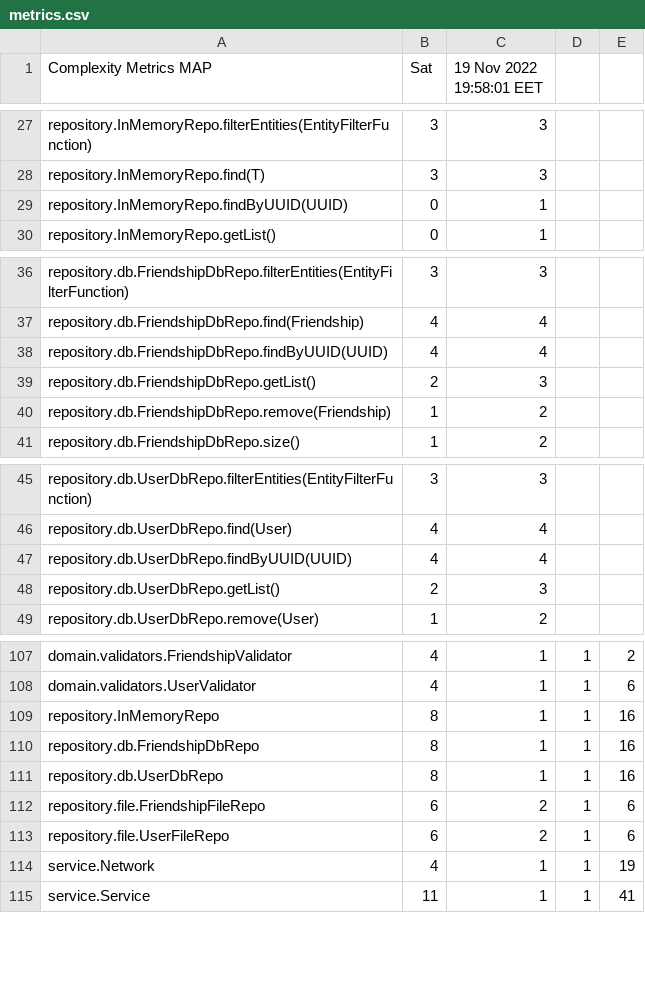
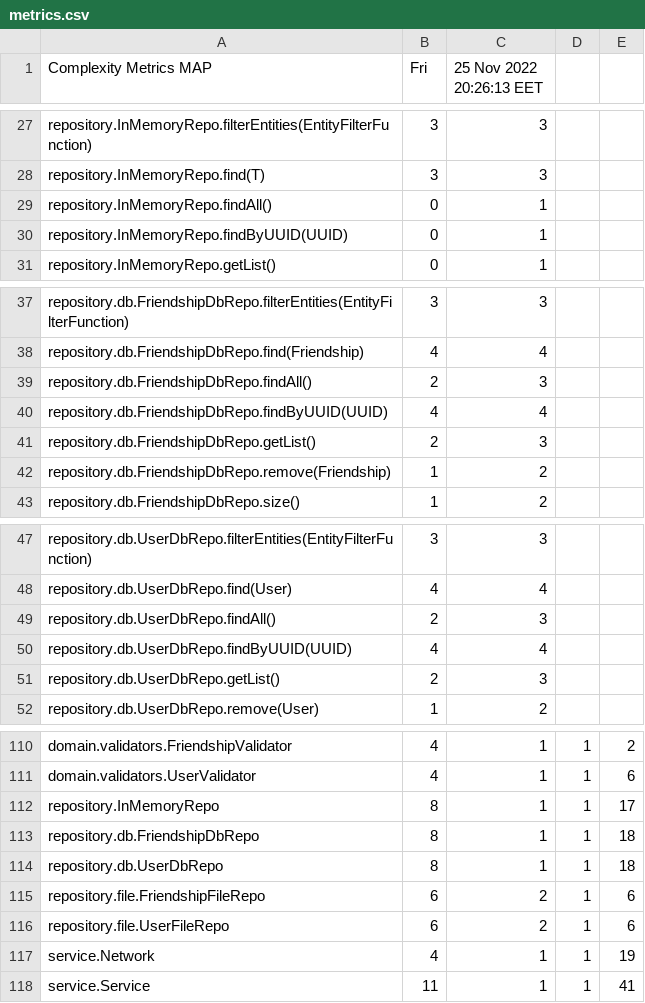
Before and after one commit to damoc1es/comp-sci, a CSV file: sem3/map/SocialNetwork/metrics.csv, drawn as a sheet; only a part is shown, gaps mark what is left out; addresses are those after the commit; the diff names each change by its address in the sheet, - before the commit and + after, or states it on an @@ line.

```diff
--- a/sem3/map/SocialNetwork/metrics.csv
+++ b/sem3/map/SocialNetwork/metrics.csv
-B1: Sat
+B1: Fri
-C1: 19 Nov 2022 19:58:01 EET
+C1: 25 Nov 2022 20:26:13 EET
+row 29: repository.InMemoryRepo.findAll() | 0 | 1
+row 39: repository.db.FriendshipDbRepo.findAll() | 2 | 3
+row 49: repository.db.UserDbRepo.findAll() | 2 | 3
-E112: 16
+E112: 17
-E113:E114: 16
+E113:E114: 18
```
Also changed, not shown: 2 other files.
